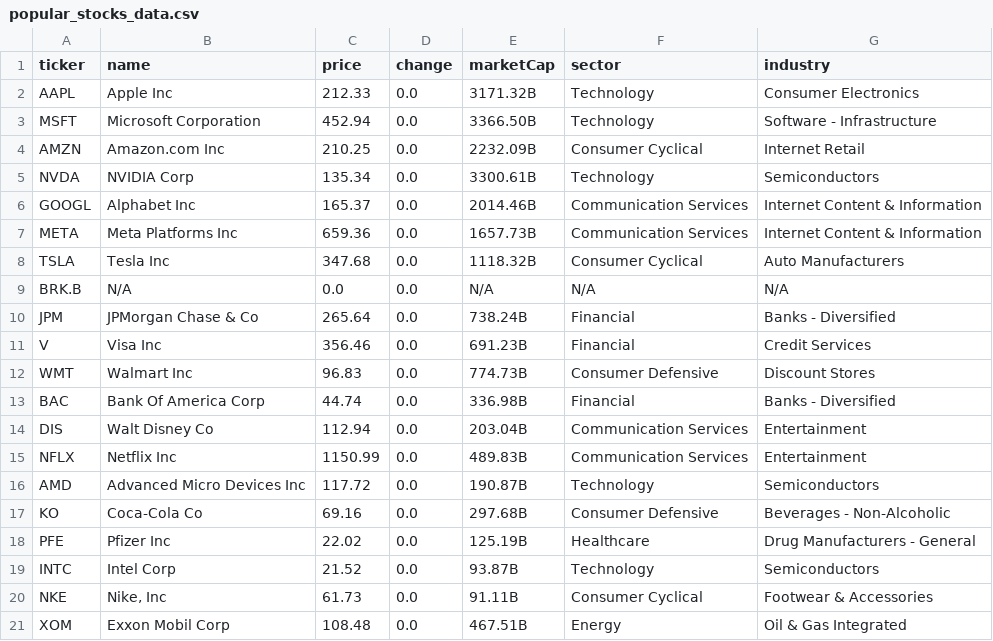
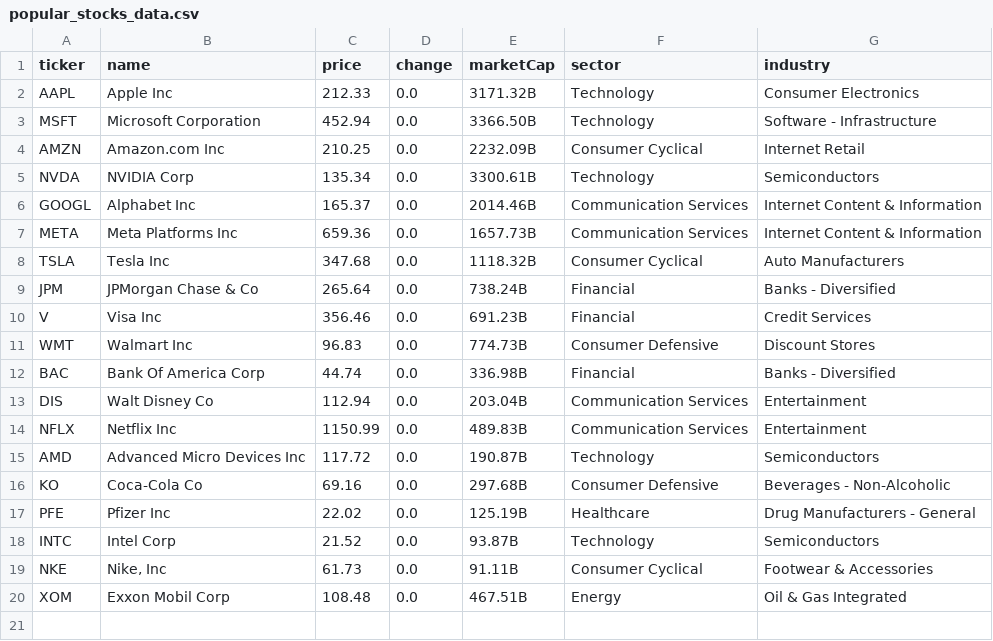
Before and after one commit to ayarkhan01/kiwi-analytics-backend, a CSV file: popular_stocks_data.csv, drawn as a sheet; the diff names each change by its address in the sheet, - before the commit and + after, or states it on an @@ line.

```diff
--- a/popular_stocks_data.csv
+++ b/popular_stocks_data.csv
-row 9: BRK.B | N/A | 0.0 | 0.0 | N/A | N/A | N/A
```
Also changed, not shown: 1 other file.
